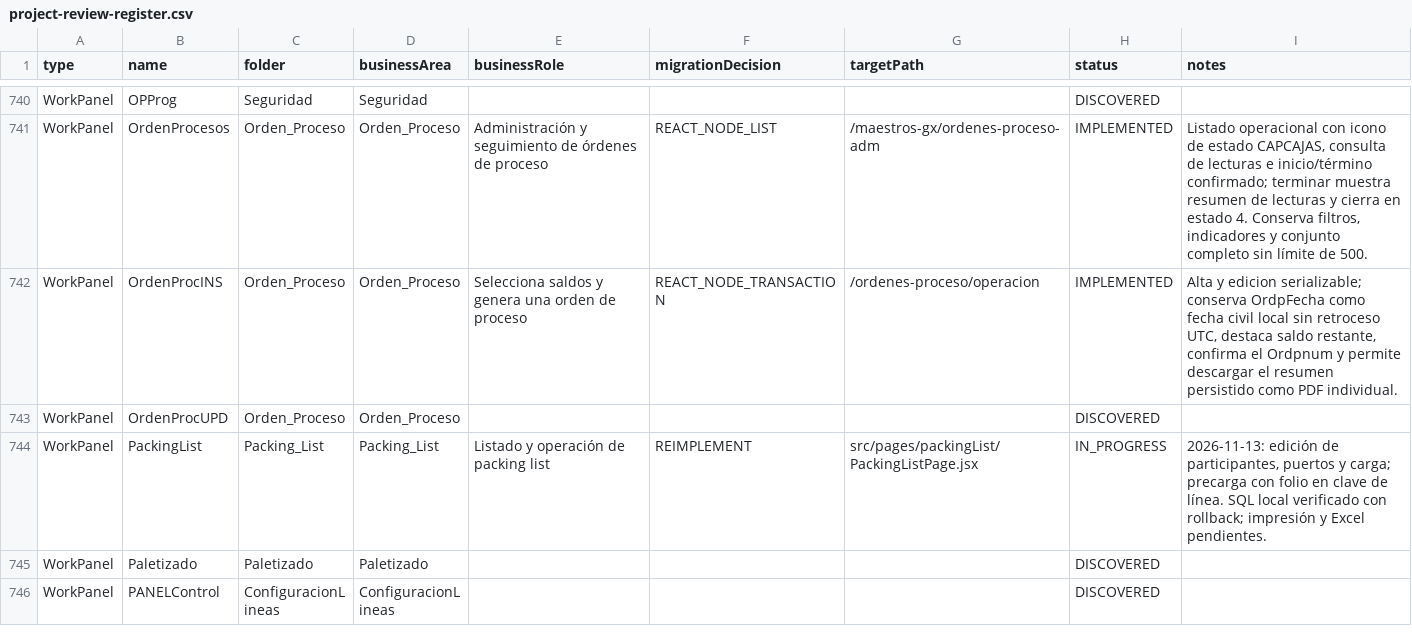
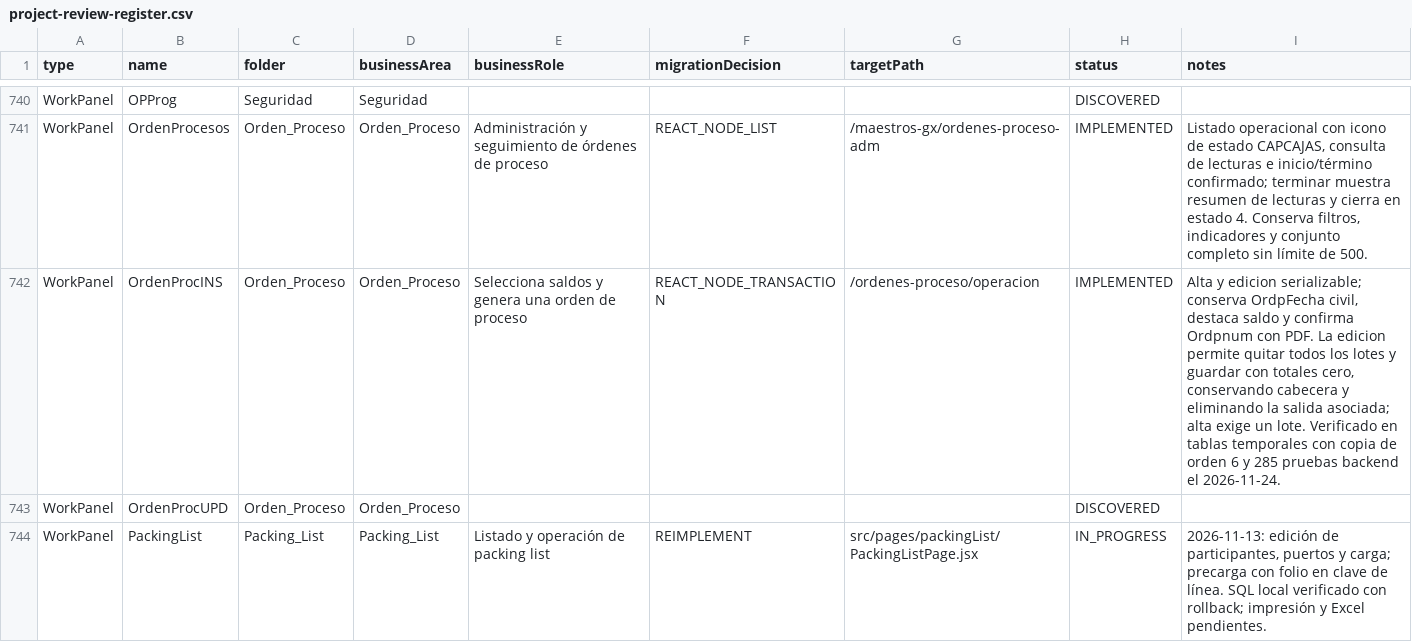
Before and after one commit to Randradev001/backendConex, a CSV file: docs/gx8/inventory/project-review-register.csv, drawn as a sheet; only a part is shown, gaps mark what is left out; the shorter side is filled out with more unchanged rows.

```diff
--- a/docs/gx8/inventory/project-review-register.csv
+++ b/docs/gx8/inventory/project-review-register.csv
@@ -741,3 +741,3 @@
 "WorkPanel","OrdenProcesos","Orden_Proceso","Orden_Proceso","Administración y seguimiento de órdenes de proceso","REACT_NODE_LIST","/maestros-gx/ordenes-proceso-adm","IMPLEMENTED","Listado operacional con icono de estado CAPCAJAS, consulta de lecturas e inicio/término confirmado; terminar muestra resumen de lecturas y cierra en estado 4. Conserva filtros, indicadores y conjunto completo sin límite de 500."
-"WorkPanel","OrdenProcINS","Orden_Proceso","Orden_Proceso","Selecciona saldos y genera una orden de proceso","REACT_NODE_TRANSACTION","/ordenes-proceso/operacion","IMPLEMENTED","Alta y edicion serializable; conserva OrdpFecha como fecha civil local sin retroceso UTC, destaca saldo restante, confirma el Ordpnum y permite descargar el resumen persistido como PDF individual."
+"WorkPanel","OrdenProcINS","Orden_Proceso","Orden_Proceso","Selecciona saldos y genera una orden de proceso","REACT_NODE_TRANSACTION","/ordenes-proceso/operacion","IMPLEMENTED","Alta y edicion serializable; conserva OrdpFecha civil, destaca saldo y confirma Ordpnum con PDF. La edicion permite quitar todos los lotes y guardar con totales cero, conservando cabecera y eliminando la salida asociada; alta exige un lote. Verificado en tablas temporales con copia de orden 6 y 285 pruebas backend el 2026-11-24."
 "WorkPanel","OrdenProcUPD","Orden_Proceso","Orden_Proceso","","","","DISCOVERED",""
```
Also changed, not shown: 8 other files.
